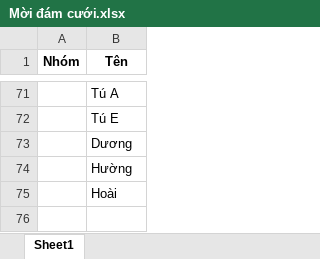
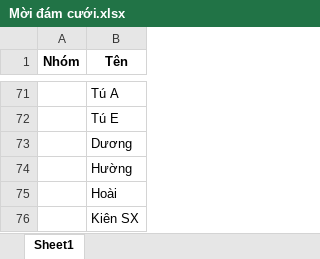
Before and after one commit to tnpzo95/FileLinh, an Excel workbook: Mời đám cưới.xlsx, sheet Sheet1, drawn as a sheet; only a part is shown, gaps mark what is left out; values as stored, in another font and other column widths than the file's, no borders; the diff names each change by its address in the sheet, - before the commit and + after, or states it on an @@ line.

Commit message:
update

```diff
--- a/Mời đám cưới.xlsx (sheet Sheet1)
+++ b/Mời đám cưới.xlsx (sheet Sheet1)
+row 76:  | Kiên SX
```
